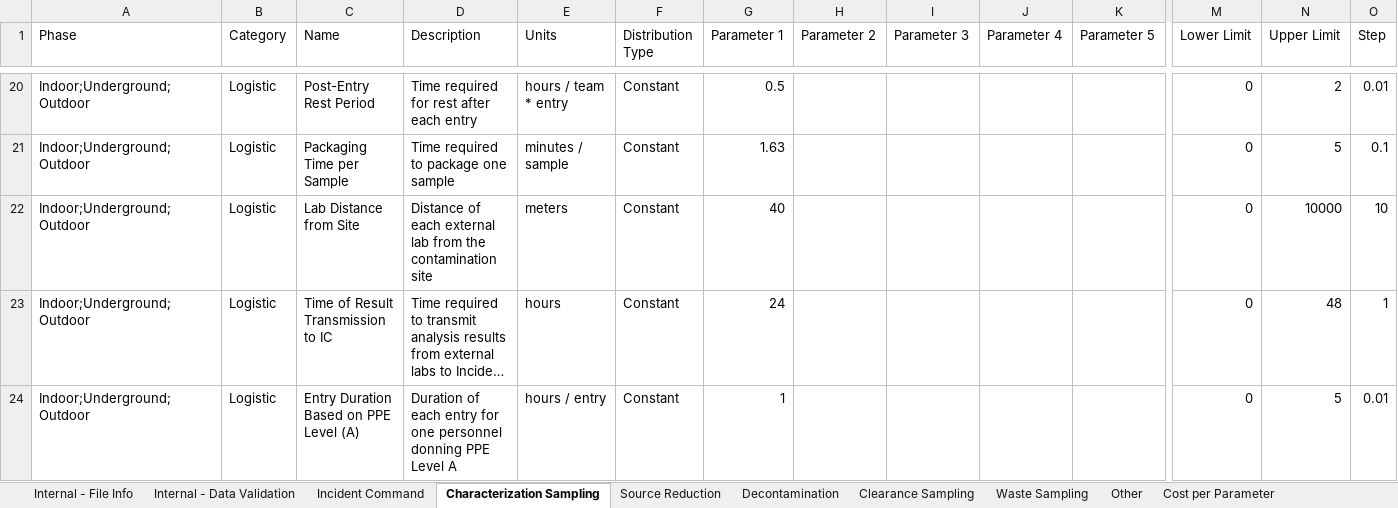
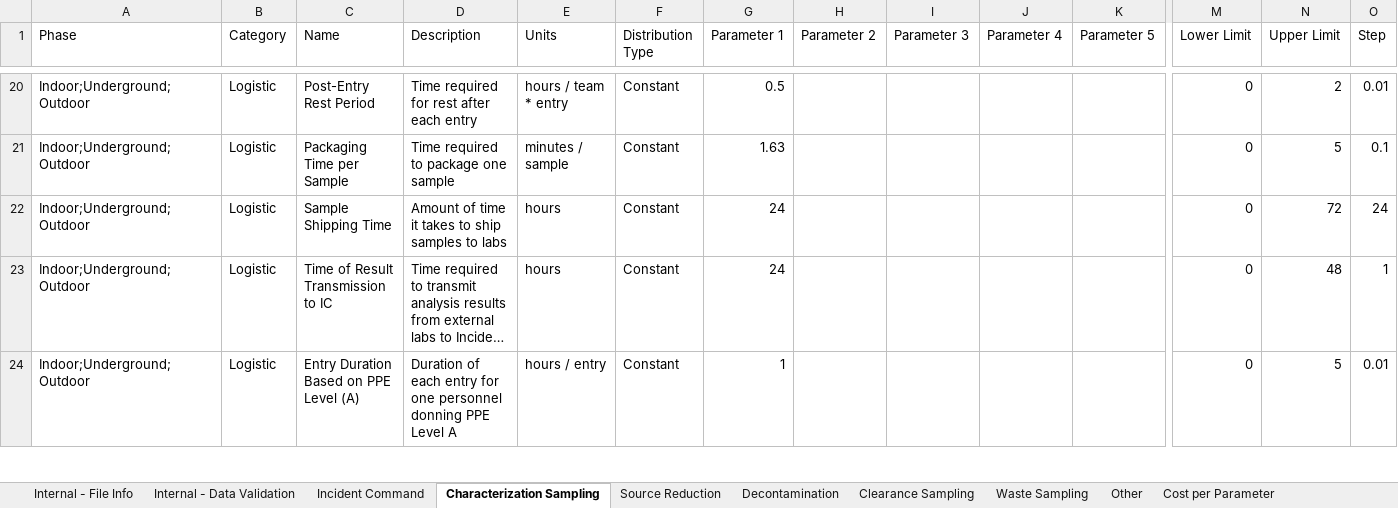
Before and after one commit to USEPA/EPADecon, an Excel workbook: Battelle.EPA.WideAreaDecon.Model.Tests/InputFiles/ModifyParametersTest.xlsx, sheet Characterization Sampling, drawn as a sheet; only a part is shown, gaps mark what is left out; long unchanged cells end in …; values as stored, in another font and other column widths than the file's, no borders; conditional formats and table styles not drawn; removed rows and columns are numbered as before the commit, all else as after; rows hold the shown columns only; the diff names each change by its address in the sheet, - before the commit and + after, or states it on an @@ line.

Commit message:
Implemented sample shipping time with overnight shipping as the default

```diff
--- a/Battelle.EPA.WideAreaDecon.Model.Tests/InputFiles/ModifyParametersTest.xlsx (sheet Characterization Sampling)
+++ b/Battelle.EPA.WideAreaDecon.Model.Tests/InputFiles/ModifyParametersTest.xlsx (sheet Characterization Sampling)
-row 22: Indoor;Underground;Outdoor | Logistic | Lab Distance from Site | Distance of each external lab from the contamination site | meters | Constant | 40 |  |  |  |  | 0 | 10000 | 10
+row 22: Indoor;Underground;Outdoor | Logistic | Sample Shipping Time | Amount of time it takes to ship samples to labs | hours | Constant | 24 |  |  |  |  | 0 | 72 | 24
```
Also changed, not shown: sheet Clearance Sampling, sheet Waste Sampling, InputFiles/ModifyParameters.xlsx, 15 other files.
